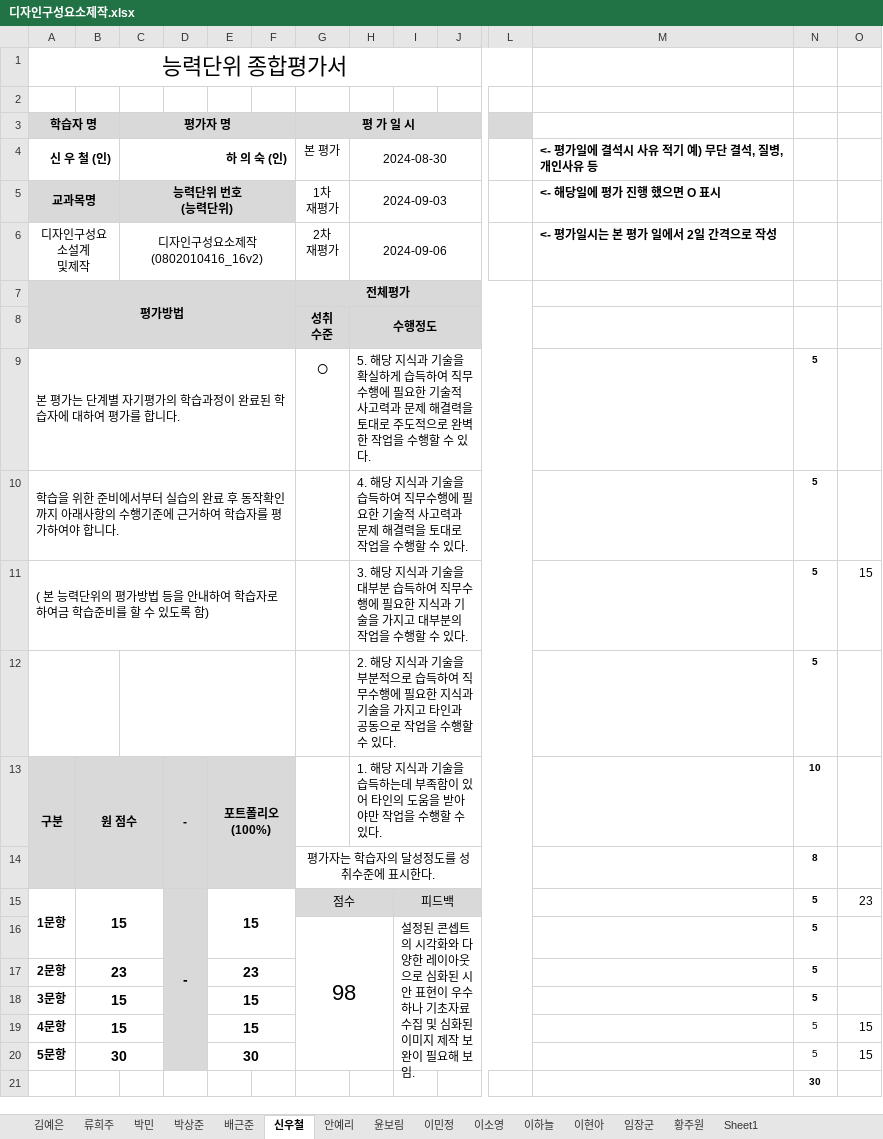
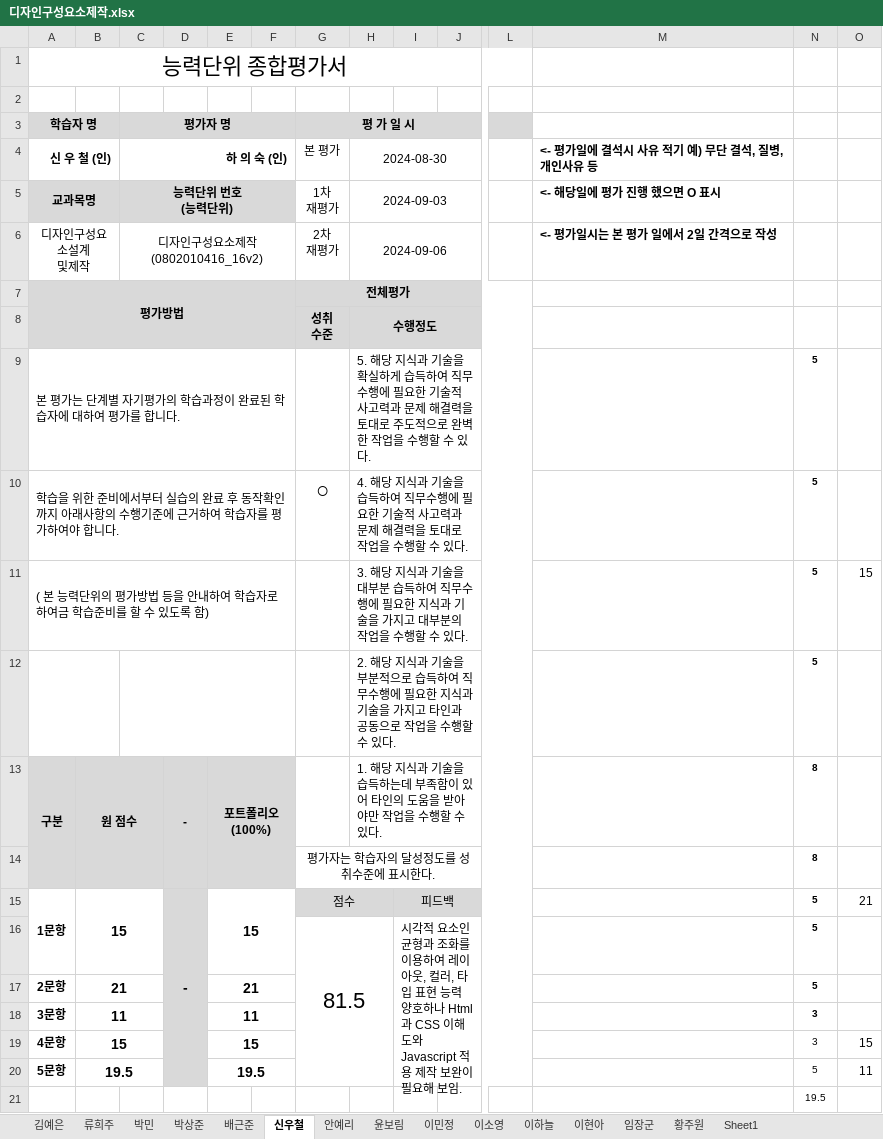
Before and after one commit to withme1004/backup, an Excel workbook: 13. 디자인구성요소제작/디자인구성요소제작.xlsx, sheet 신우철, drawn as a sheet; only a part is shown, gaps mark what is left out; values as stored, in another font and other column widths than the file's, no borders; removed rows and columns are numbered as before the commit, all else as after; rows hold the shown columns only; the diff names each change by its address in the sheet, - before the commit and + after, or states it on an @@ line.

```diff
--- a/13. 디자인구성요소제작/디자인구성요소제작.xlsx (sheet 신우철)
+++ b/13. 디자인구성요소제작/디자인구성요소제작.xlsx (sheet 신우철)
-G9 (평 가 일 시): ○
+G9 (평 가 일 시): (empty)
-G10 (평 가 일 시): (empty)
+G10 (평 가 일 시): ○
-N13: 10
+N13: 8
-O15: 23
+O15: 21
-row 16:  |  |  |  |  |  | 98 |  | 설정된 콘셉트의 시각화와 다양한 레이아웃으로 심화된 시안 표현이 우수하나 기초자료 수집 및 심화된 이미지 제작 보완이 필요해 보임. |  |  |  | 5
+row 16:  |  |  |  |  |  | 81.5 |  | 시각적 요소인 균형과 조화를 이용하여 레이아웃, 컬러, 타입 표현 능력 양호하나 Html과 CSS 이해도와 Javascript 적용 제작 보완이 필요해 보임. |  |  |  | 5
-B17: 23
+B17: 21
-E17: 23
+E17: 21
-B18: 15
+B18: 11
-E18: 15
+E18: 11
-N18:N19: 5
+N18:N19: 3
-B20: 30
+B20: 19.5
-E20: 30
+E20: 19.5
-O20: 15
+O20: 11
-N21: 30
+N21: 19.5
-N21 bold: on
+N21 bold: off
```
Also changed, not shown: sheet 박상준, sheet 김예은, sheet 이하늘, sheet 류희주, sheet 윤보림, sheet 배근준, 8 more sheets, formulas that keep their value, 12. 디자인구성요소설계/디자인구성요소설계.xlsx, 9 other files.
